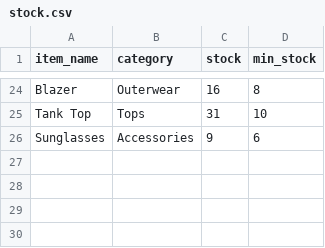
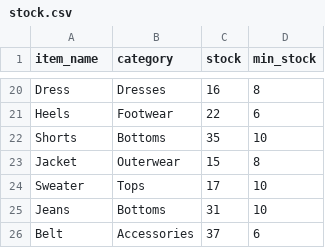
Before and after one commit to rodrigosapedroso/stock_automator, a CSV file: data/stock.csv, drawn as a sheet; only a part is shown, gaps mark what is left out; addresses are those after the commit; the diff covers the shown part only; the diff names each change by its address in the sheet, - before the commit and + after, or states it on an @@ line.

```diff
--- a/data/stock.csv
+++ b/data/stock.csv
-A20 (item_name): Blazer
+A20 (item_name): Dress
-B20 (category): Outerwear
+B20 (category): Dresses
+row 21: Heels | Footwear | 22 | 6
+row 22: Shorts | Bottoms | 35 | 10
+row 23: Jacket | Outerwear | 15 | 8
+row 24: Sweater | Tops | 17 | 10
-A25 (item_name): Tank Top
+A25 (item_name): Jeans
-B25 (category): Tops
+B25 (category): Bottoms
-A26 (item_name): Sunglasses
+A26 (item_name): Belt
-C26 (stock): 9
+C26 (stock): 37
```
Also changed, not shown: 7 added rows, 11 removed rows and 15 edited cells elsewhere in this file, data/restock.csv, data/sales.csv.
